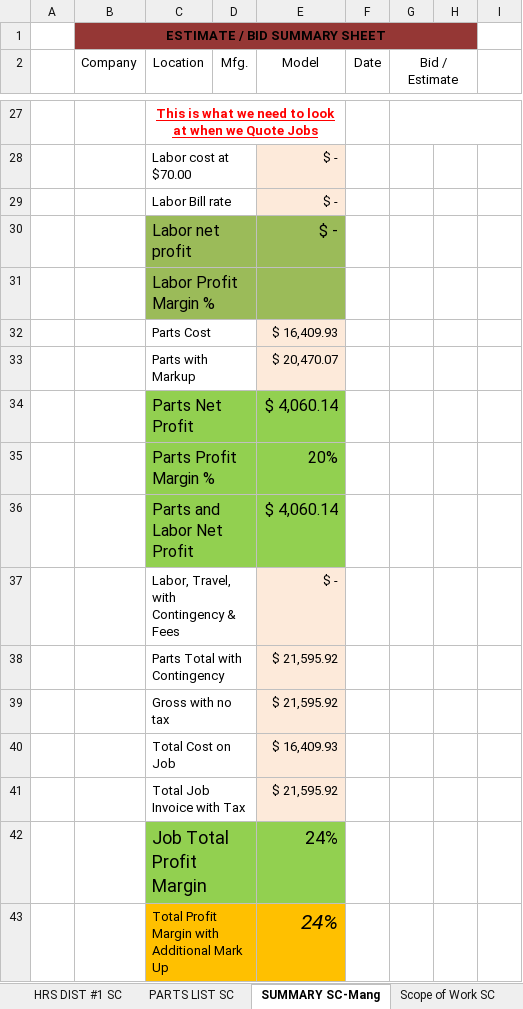
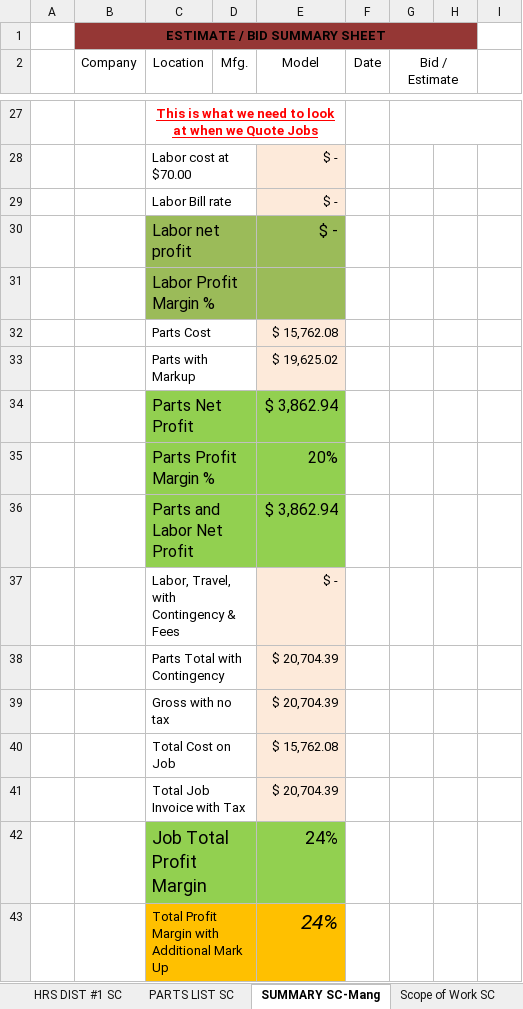
Before and after one commit to Chris-Barnard/encore-excel, an Excel workbook: Quote Template.xlsm, sheet SUMMARY SC-Mang, drawn as a sheet; only a part is shown, gaps mark what is left out; values as stored, in another font and other column widths than the file's, no borders; conditional formats not drawn; the diff covers the shown part only; the diff names each change by its address in the sheet, - before the commit and + after, or states it on an @@ line.

```diff
--- a/Quote Template.xlsm (sheet SUMMARY SC-Mang)
+++ b/Quote Template.xlsm (sheet SUMMARY SC-Mang)
-E32 (Model): $ 16,409.93
+E32 (Model): $ 15,762.08
-E33 (Model): $ 20,470.07
+E33 (Model): $ 19,625.02
-E34 (Model): $ 4,060.14
+E34 (Model): $ 3,862.94
-E36 (Model): $ 4,060.14
+E36 (Model): $ 3,862.94
-E38:E39 (Model): $ 21,595.92
+E38:E39 (Model): $ 20,704.39
-E40 (Model): $ 16,409.93
+E40 (Model): $ 15,762.08
-E41 (Model): $ 21,595.92
+E41 (Model): $ 20,704.39
```
Also changed, not shown: 7 edited cells elsewhere in this sheet, sheet MRF SC-Mang, sheet PARTS LIST SC.
